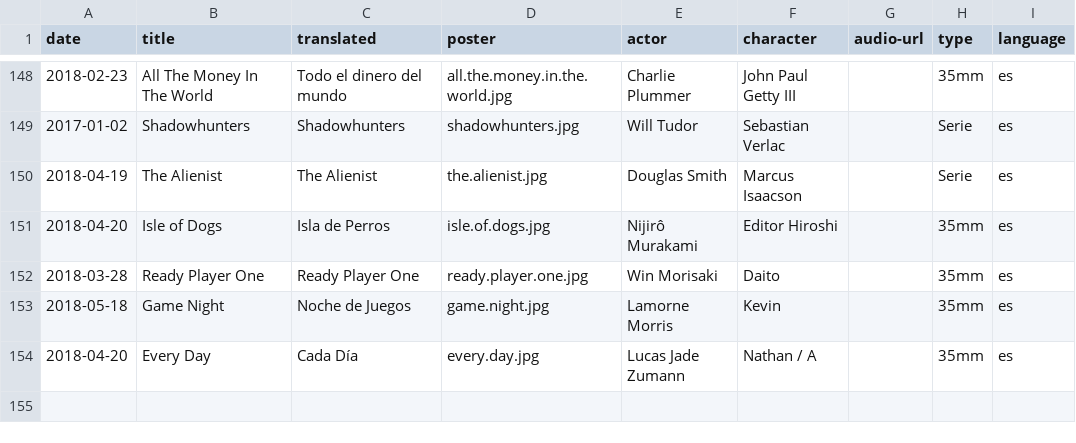
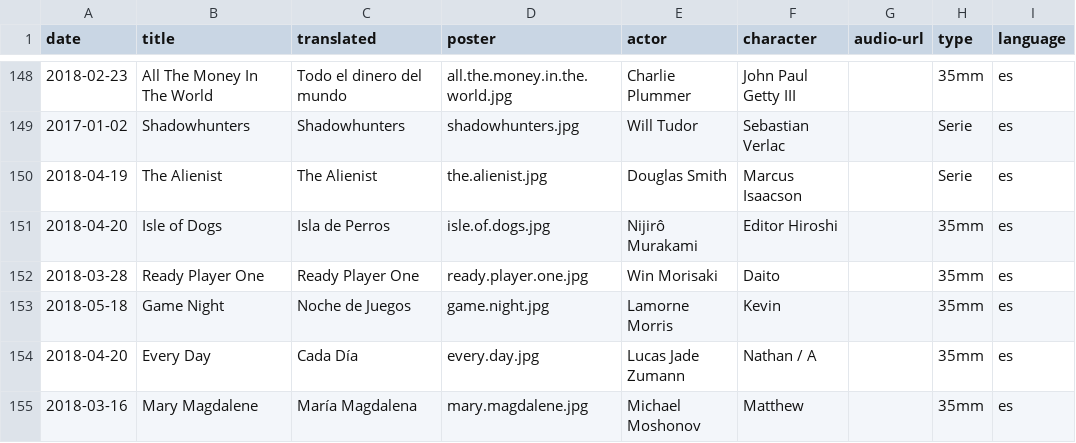
Before and after one commit to mutsuda/mutsuda.github.io, a CSV file: _data/dubbings.csv, drawn as a sheet; only a part is shown, gaps mark what is left out; the diff names each change by its address in the sheet, - before the commit and + after, or states it on an @@ line.

```diff
--- a/_data/dubbings.csv
+++ b/_data/dubbings.csv
+row 155: 2018-03-16 | Mary Magdalene | María Magdalena | mary.magdalene.jpg | Michael Moshonov | Matthew |  | 35mm | es
```
Also changed, not shown: 1 other file.
